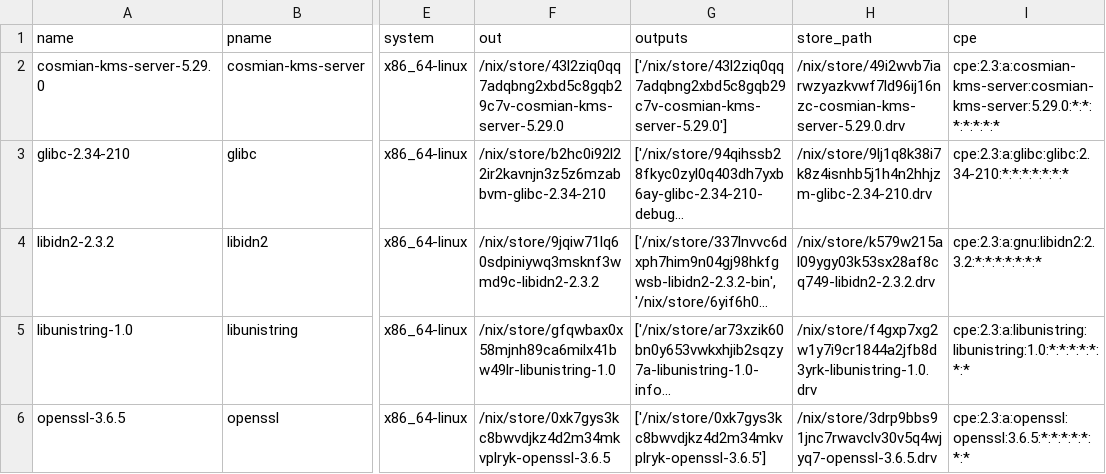
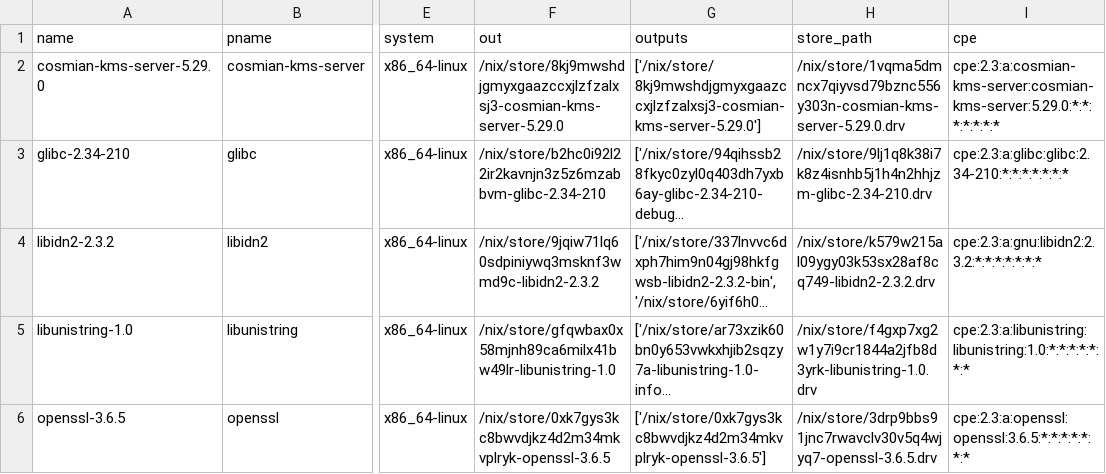
Before and after one commit to Cosmian/kms, a CSV file: sbom/server/fips/static/sbom.csv, drawn as a sheet; only a part is shown, gaps mark what is left out; long unchanged cells end in …; the diff names each change by its address in the sheet, - before the commit and + after, or states it on an @@ line.

```diff
--- a/sbom/server/fips/static/sbom.csv
+++ b/sbom/server/fips/static/sbom.csv
-F2 (out): /nix/store/43l2ziq0qq7adqbng2xbd5c8gqb29c7v-cosmian-kms-server-5.29.0
+F2 (out): /nix/store/8kj9mwshdjgmyxgaazccxjlzfzalxsj3-cosmian-kms-server-5.29.0
-G2 (outputs): ['/nix/store/43l2ziq0qq7adqbng2xbd5c8gqb29c7v-cosmian-kms-server-5.29.0']
+G2 (outputs): ['/nix/store/8kj9mwshdjgmyxgaazccxjlzfzalxsj3-cosmian-kms-server-5.29.0']
-H2 (store_path): /nix/store/49i2wvb7iarwzyazkvwf7ld96ij16nzc-cosmian-kms-server-5.29.0.drv
+H2 (store_path): /nix/store/1vqma5dmncx7qiyvsd79bznc556y303n-cosmian-kms-server-5.29.0.drv
```
Also changed, not shown: sbom/server/fips/dynamic/sbom.csv, sbom/server/non-fips/dynamic/sbom.csv, 25 other files.
